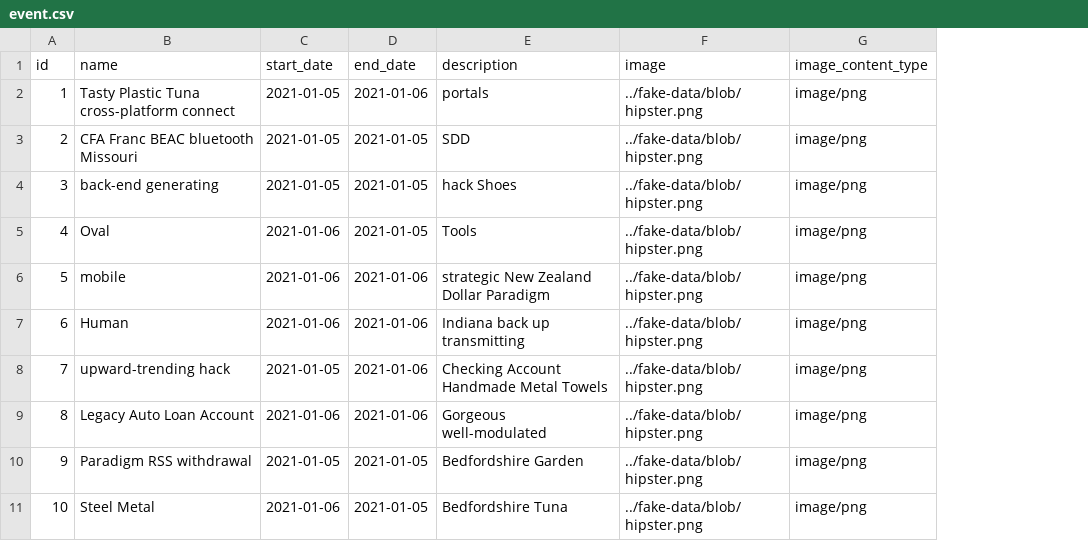
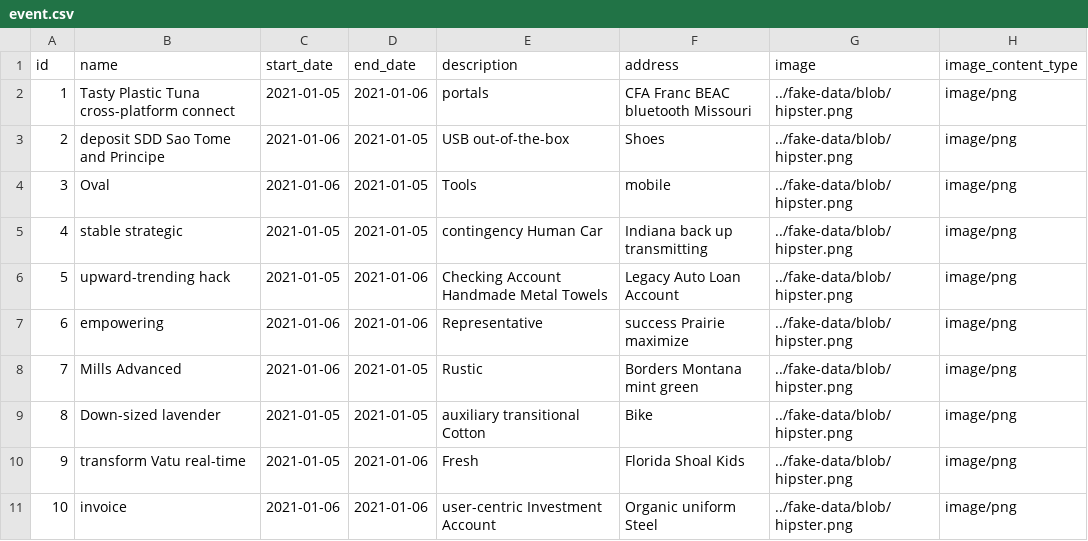
Before and after one commit to floo800/football-club-erp, a CSV file: src/main/resources/config/liquibase/fake-data/event.csv, drawn as a sheet; the diff names each change by its address in the sheet, - before the commit and + after, or states it on an @@ line.

Commit message:
Generate entities from JDL Model `footballErpJdl`
See https://start.jhipster.tech/jdl-studio/#!/view/ad825967-1fd1-47be-8ae4-6c571c9b8e50

```diff
--- a/src/main/resources/config/liquibase/fake-data/event.csv
+++ b/src/main/resources/config/liquibase/fake-data/event.csv
+column F (address), rows 2-11: CFA Franc BEAC bluetooth Missouri | Shoes | mobile | Indiana back up transmitting | Legacy Auto Loan Account | success Prairie maximize | Borders Montana mint green | Bike | Florida Shoal Kids | Organic uniform Steel
-B3 (name): CFA Franc BEAC bluetooth Missouri
+B3 (name): deposit SDD Sao Tome and Principe
-C3:C4 (start_date): 2021-01-05
+C3:C4 (start_date): 2021-01-06
-E3 (description): SDD
+E3 (description): USB out-of-the-box
-B4 (name): back-end generating
+B4 (name): Oval
-E4 (description): hack Shoes
+E4 (description): Tools
-B5 (name): Oval
+B5 (name): stable strategic
-C5:C6 (start_date): 2021-01-06
+C5:C6 (start_date): 2021-01-05
-E5 (description): Tools
+E5 (description): contingency Human Car
-B6 (name): mobile
+B6 (name): upward-trending hack
-E6 (description): strategic New Zealand Dollar Paradigm
+E6 (description): Checking Account Handmade Metal Towels
-B7 (name): Human
+B7 (name): empowering
-E7 (description): Indiana back up transmitting
+E7 (description): Representative
-B8 (name): upward-trending hack
+B8 (name): Mills Advanced
-C8 (start_date): 2021-01-05
+C8 (start_date): 2021-01-06
-D8:D9 (end_date): 2021-01-06
+D8:D9 (end_date): 2021-01-05
-E8 (description): Checking Account Handmade Metal Towels
+E8 (description): Rustic
-B9 (name): Legacy Auto Loan Account
+B9 (name): Down-sized lavender
-C9 (start_date): 2021-01-06
+C9 (start_date): 2021-01-05
-E9 (description): Gorgeous well-modulated
+E9 (description): auxiliary transitional Cotton
-B10 (name): Paradigm RSS withdrawal
+B10 (name): transform Vatu real-time
-D10:D11 (end_date): 2021-01-05
+D10:D11 (end_date): 2021-01-06
-E10 (description): Bedfordshire Garden
+E10 (description): Fresh
-B11 (name): Steel Metal
+B11 (name): invoice
-E11 (description): Bedfordshire Tuna
+E11 (description): user-centric Investment Account
```
Also changed, not shown: src/main/resources/config/liquibase/fake-data/document.csv, 31 other files.
